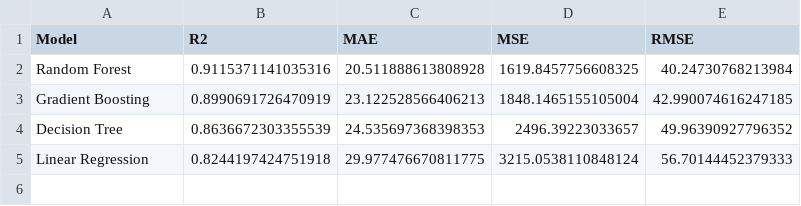
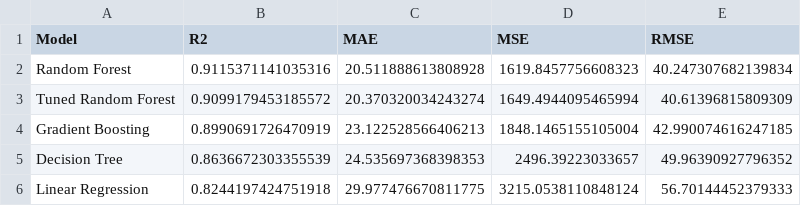
Before and after one commit to GursevakSingh-ui/CMP7005_PRAC1_Final, a CSV file: models/model_comparison.csv, drawn as a sheet.

Commit message:
Integrated Random Forest optimisation and model interpretation support

```diff
--- a/models/model_comparison.csv
+++ b/models/model_comparison.csv
@@ -1,3 +1,4 @@
 Model,R2,MAE,MSE,RMSE
-Random Forest,0.9115371141035316,20.511888613808928,1619.8457756608325,40.24730768213984
+Random Forest,0.9115371141035316,20.511888613808928,1619.8457756608323,40.247307682139834
+Tuned Random Forest,0.9099179453185572,20.370320034243274,1649.4944095465994,40.61396815809309
 Gradient Boosting,0.8990691726470919,23.122528566406213,1848.1465155105004,42.990074616247185
```
Also changed, not shown: 3 other files.
